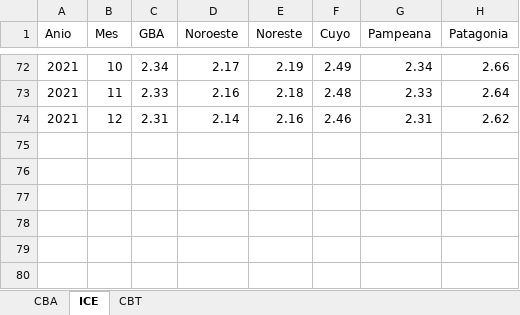
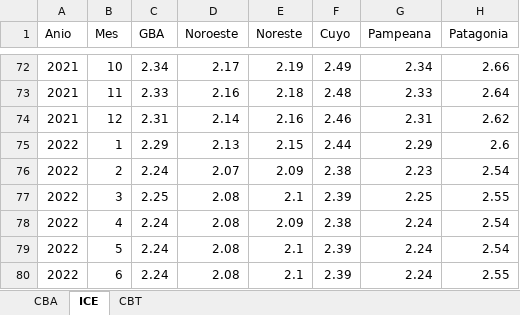
Before and after one commit to holatam/data, an Excel workbook: eph/canasta/canastas_eph.xlsx, sheet ICE, drawn as a sheet; only a part is shown, gaps mark what is left out; values as stored, in another font and other column widths than the file's, no borders; the diff names each change by its address in the sheet, - before the commit and + after, or states it on an @@ line.

```diff
--- a/eph/canasta/canastas_eph.xlsx (sheet ICE)
+++ b/eph/canasta/canastas_eph.xlsx (sheet ICE)
+row 75: 2022 | 1 | 2.29 | 2.13 | 2.15 | 2.44 | 2.29 | 2.6
+row 76: 2022 | 2 | 2.24 | 2.07 | 2.09 | 2.38 | 2.23 | 2.54
+row 77: 2022 | 3 | 2.25 | 2.08 | 2.1 | 2.39 | 2.25 | 2.55
+row 78: 2022 | 4 | 2.24 | 2.08 | 2.09 | 2.38 | 2.24 | 2.54
+row 79: 2022 | 5 | 2.24 | 2.08 | 2.1 | 2.39 | 2.24 | 2.54
+row 80: 2022 | 6 | 2.24 | 2.08 | 2.1 | 2.39 | 2.24 | 2.55
```
Also changed, not shown: sheet CBT, sheet CBA, 1 other file.
